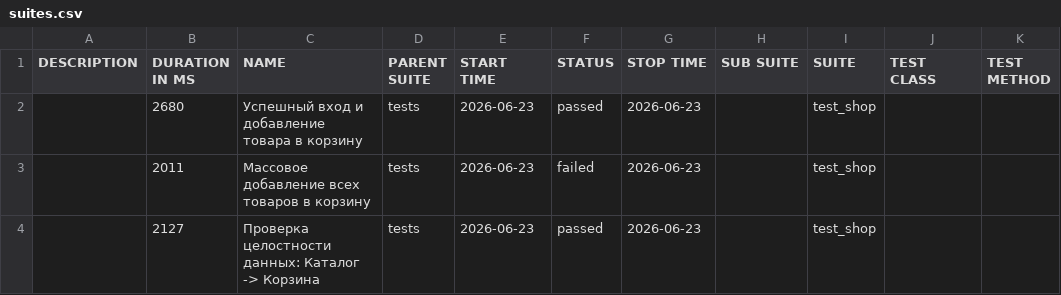
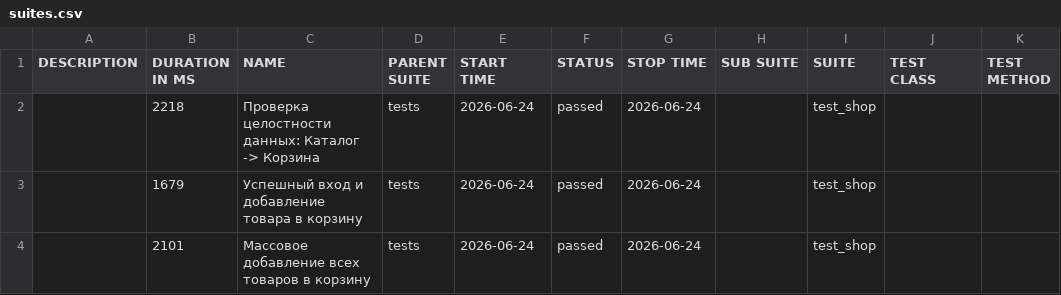
Before and after one commit to zasadwla01/automation, a CSV file: data/suites.csv, drawn as a sheet.

```diff
--- a/data/suites.csv
+++ b/data/suites.csv
@@ -1,4 +1,4 @@
 "DESCRIPTION","DURATION IN MS","NAME","PARENT SUITE","START TIME","STATUS","STOP TIME","SUB SUITE","SUITE","TEST CLASS","TEST METHOD"
-"","2680","Успешный вход и добавление товара в корзину","tests","2026-06-23","passed","2026-06-23","","test_shop","",""
-"","2011","Массовое добавление всех товаров в корзину","tests","2026-06-23","failed","2026-06-23","","test_shop","",""
-"","2127","Проверка целостности данных: Каталог -> Корзина","tests","2026-06-23","passed","2026-06-23","","test_shop","",""
+"","2218","Проверка целостности данных: Каталог -> Корзина","tests","2026-06-24","passed","2026-06-24","","test_shop","",""
+"","1679","Успешный вход и добавление товара в корзину","tests","2026-06-24","passed","2026-06-24","","test_shop","",""
+"","2101","Массовое добавление всех товаров в корзину","tests","2026-06-24","passed","2026-06-24","","test_shop","",""
```
Also changed, not shown: data/behaviors.csv, 32 other files.
